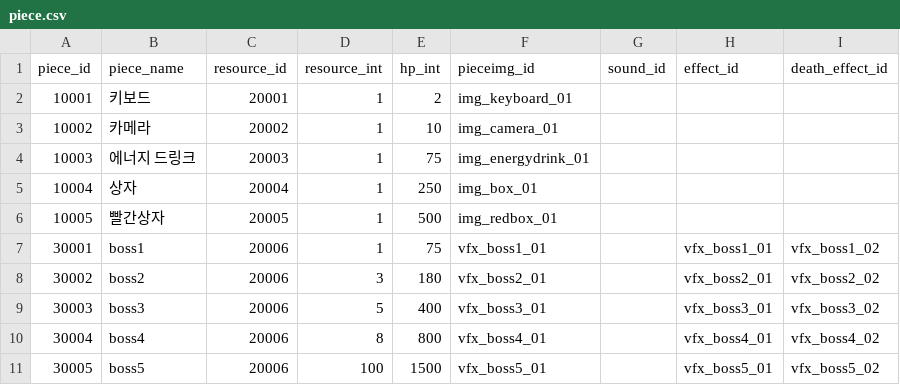
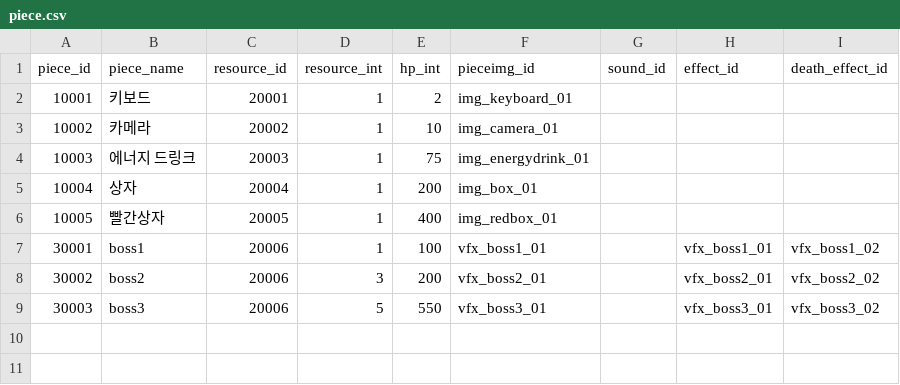
Before and after one commit to ehddus42-ship-it/kkami_streaming, a CSV file: Assets/GameKamiStreaming/Resources/GameKamiStreaming/DataTables/piece.csv, drawn as a sheet.

```diff
--- a/Assets/GameKamiStreaming/Resources/GameKamiStreaming/DataTables/piece.csv
+++ b/Assets/GameKamiStreaming/Resources/GameKamiStreaming/DataTables/piece.csv
@@ -4,8 +4,6 @@
 10003,에너지 드링크,20003,1,75,img_energydrink_01,,,
-10004,상자,20004,1,250,img_box_01,,,
-10005,빨간상자,20005,1,500,img_redbox_01,,,
-30001,boss1,20006,1,75,vfx_boss1_01,,vfx_boss1_01,vfx_boss1_02
-30002,boss2,20006,3,180,vfx_boss2_01,,vfx_boss2_01,vfx_boss2_02
-30003,boss3,20006,5,400,vfx_boss3_01,,vfx_boss3_01,vfx_boss3_02
-30004,boss4,20006,8,800,vfx_boss4_01,,vfx_boss4_01,vfx_boss4_02
-30005,boss5,20006,100,1500,vfx_boss5_01,,vfx_boss5_01,vfx_boss5_02
+10004,상자,20004,1,200,img_box_01,,,
+10005,빨간상자,20005,1,400,img_redbox_01,,,
+30001,boss1,20006,1,100,vfx_boss1_01,,vfx_boss1_01,vfx_boss1_02
+30002,boss2,20006,3,200,vfx_boss2_01,,vfx_boss2_01,vfx_boss2_02
+30003,boss3,20006,5,550,vfx_boss3_01,,vfx_boss3_01,vfx_boss3_02
```
Also changed, not shown: Assets/GameKamiStreaming/Resources/GameKamiStreaming/DataTables/skilltree.csv, Assets/GameKamiStreaming/Resources/GameKamiStreaming/DataTables/xlsx_export/boss.csv, 37 other files.
